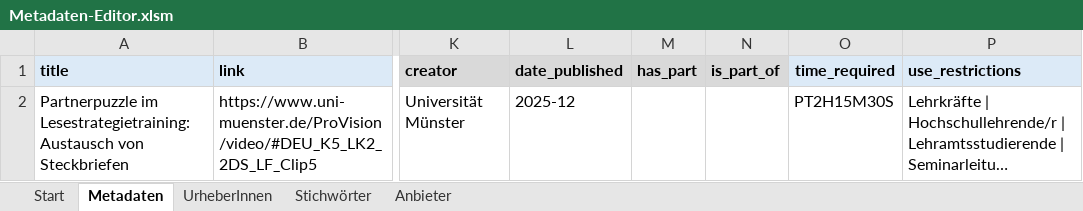
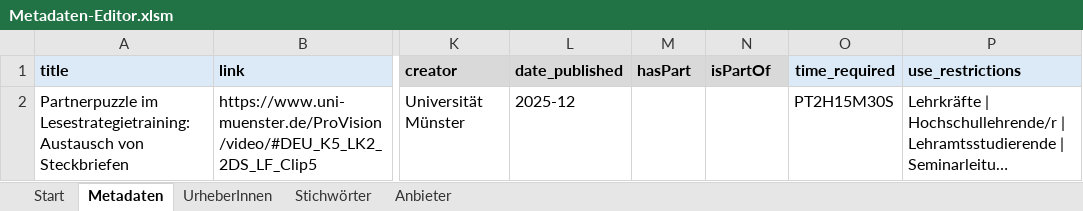
Before and after one commit to unterrichtsvideos/specs, an Excel workbook: editor/Metadaten-Editor.xlsm, sheet Metadaten, drawn as a sheet; only a part is shown, gaps mark what is left out; long unchanged cells end in …; values as stored, in another font and other column widths than the file's, no borders; charts and pictures and conditional formats not drawn; the diff names each change by its address in the sheet, - before the commit and + after, or states it on an @@ line.

Commit message:
Revert "(fix) has_part / is_part_of"
This reverts commit c05f92a8d074e757df659be3ca2fd1e0734cc3eb.

```diff
--- a/editor/Metadaten-Editor.xlsm (sheet Metadaten)
+++ b/editor/Metadaten-Editor.xlsm (sheet Metadaten)
-M1: has_part
+M1: hasPart
-N1: is_part_of
+N1: isPartOf
```
Also changed, not shown: 3 other files.
